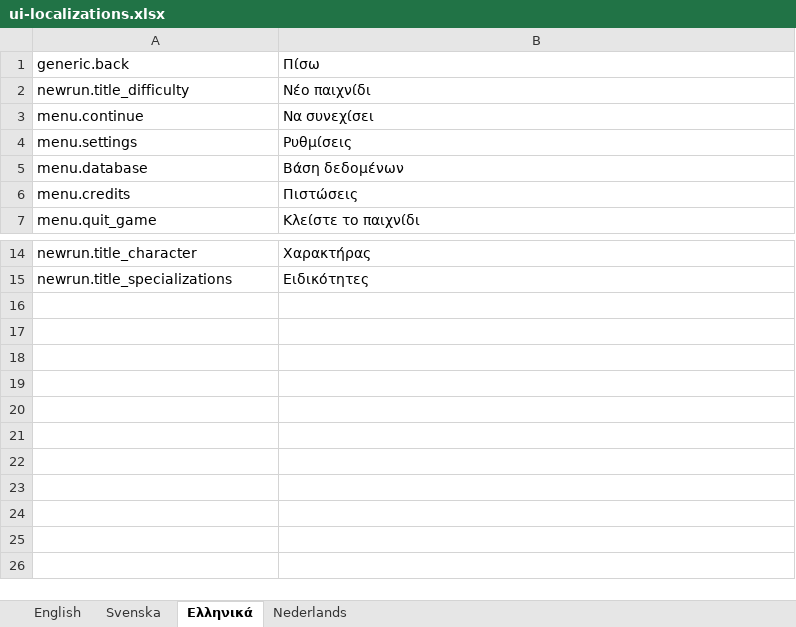
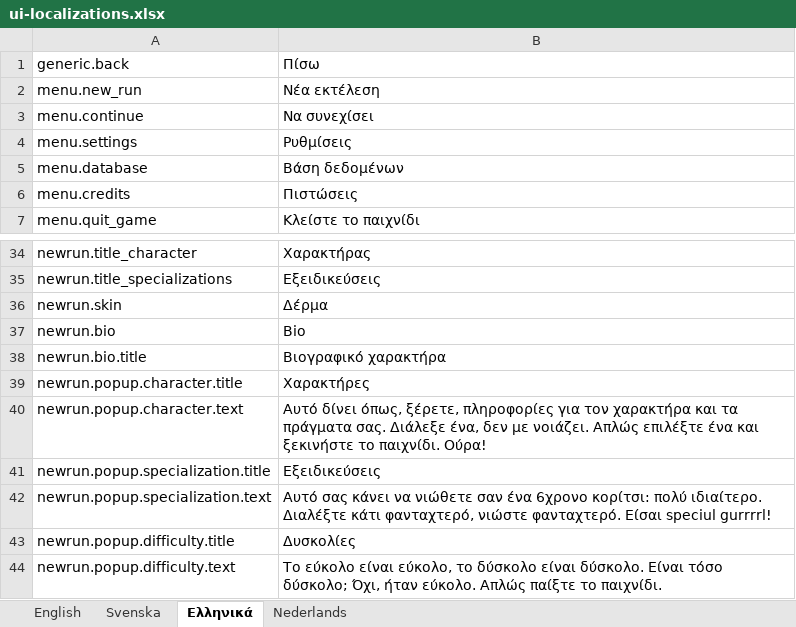
Before and after one commit to marcakafoddex/neutropia-data, an Excel workbook: game/ui-localizations.xlsx, sheet Ελληνικά, drawn as a sheet; only a part is shown, gaps mark what is left out; values as stored, in another font and other column widths than the file's, no borders; removed rows and columns are numbered as before the commit, all else as after; the diff covers the shown part only; the diff names each change by its address in the sheet, - before the commit and + after, or states it on an @@ line.

Commit message:
Fake google translated all texts

```diff
--- a/game/ui-localizations.xlsx (sheet Ελληνικά)
+++ b/game/ui-localizations.xlsx (sheet Ελληνικά)
-row 2: newrun.title_difficulty | Νέο παιχνίδι
+row 2: menu.new_run | Νέα εκτέλεση
-B35: Ειδικότητες
+B35: Εξειδικεύσεις
+row 36: newrun.skin | Δέρμα
+row 37: newrun.bio | Bio
+row 38: newrun.bio.title | Βιογραφικό χαρακτήρα
+row 39: newrun.popup.character.title | Χαρακτήρες
+row 40: newrun.popup.character.text | Αυτό δίνει όπως, ξέρετε, πληροφορίες για τον χαρακτήρα και τα πράγματα σας. Διάλεξε ένα, δεν με νοιάζει. Απλώς επιλέξτε ένα και ξεκινήστε το παιχνίδι. Ούρα!
+row 41: newrun.popup.specialization.title | Εξειδικεύσεις
+row 42: newrun.popup.specialization.text | Αυτό σας κάνει να νιώθετε σαν ένα 6χρονο κορίτσι: πολύ ιδιαίτερο. Διαλέξτε κάτι φανταχτερό, νιώστε φανταχτερό. Είσαι speciul gurrrrl!
+row 43: newrun.popup.difficulty.title | Δυσκολίες
+row 44: newrun.popup.difficulty.text | Το εύκολο είναι εύκολο, το δύσκολο είναι δύσκολο. Είναι τόσο δύσκολο; Όχι, ήταν εύκολο. Απλώς παίξτε το παιχνίδι.
```
Also changed, not shown: 20 added rows and 1 edited cell elsewhere in this sheet, sheet Nederlands, sheet Svenska.
